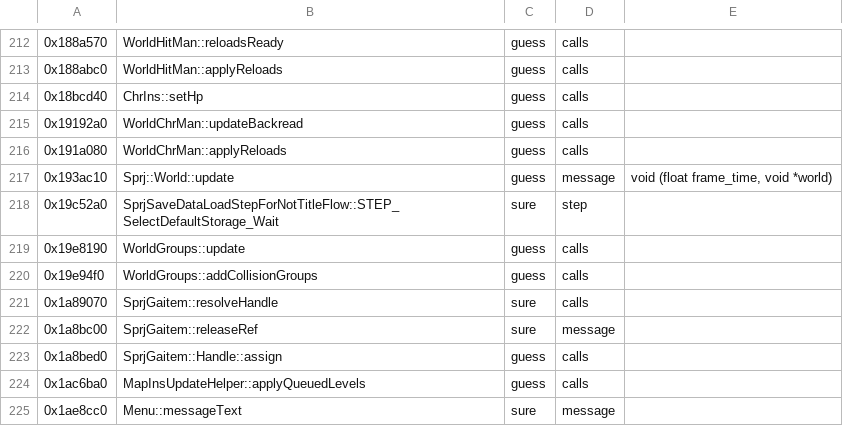
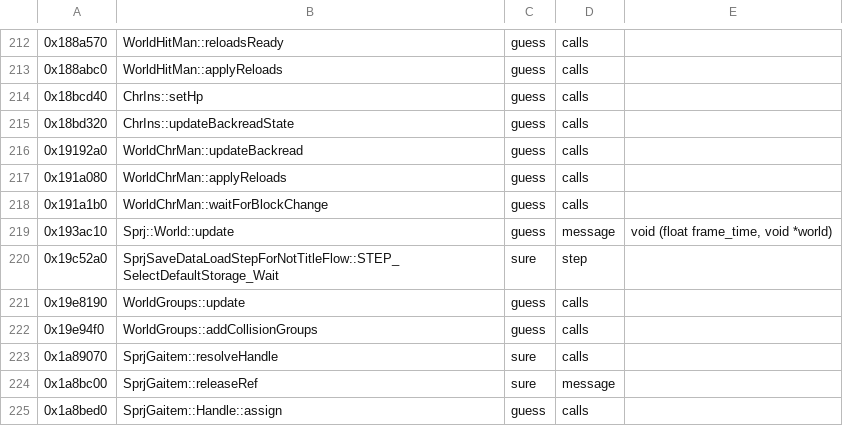
Before and after one commit to bloodborne-native/bloodborne-recomp, a TSV file: annotations/functions.tsv, drawn as a sheet; only a part is shown, gaps mark what is left out; the shorter side is filled out with more unchanged rows; the diff names each change by its address in the sheet, - before the commit and + after, or states it on an @@ line.

```diff
--- a/annotations/functions.tsv
+++ b/annotations/functions.tsv
+row 215: 0x18bd320 | ChrIns::updateBackreadState | guess | calls
+row 218: 0x191a1b0 | WorldChrMan::waitForBlockChange | guess | calls
```
Also changed, not shown: 2 other files.
